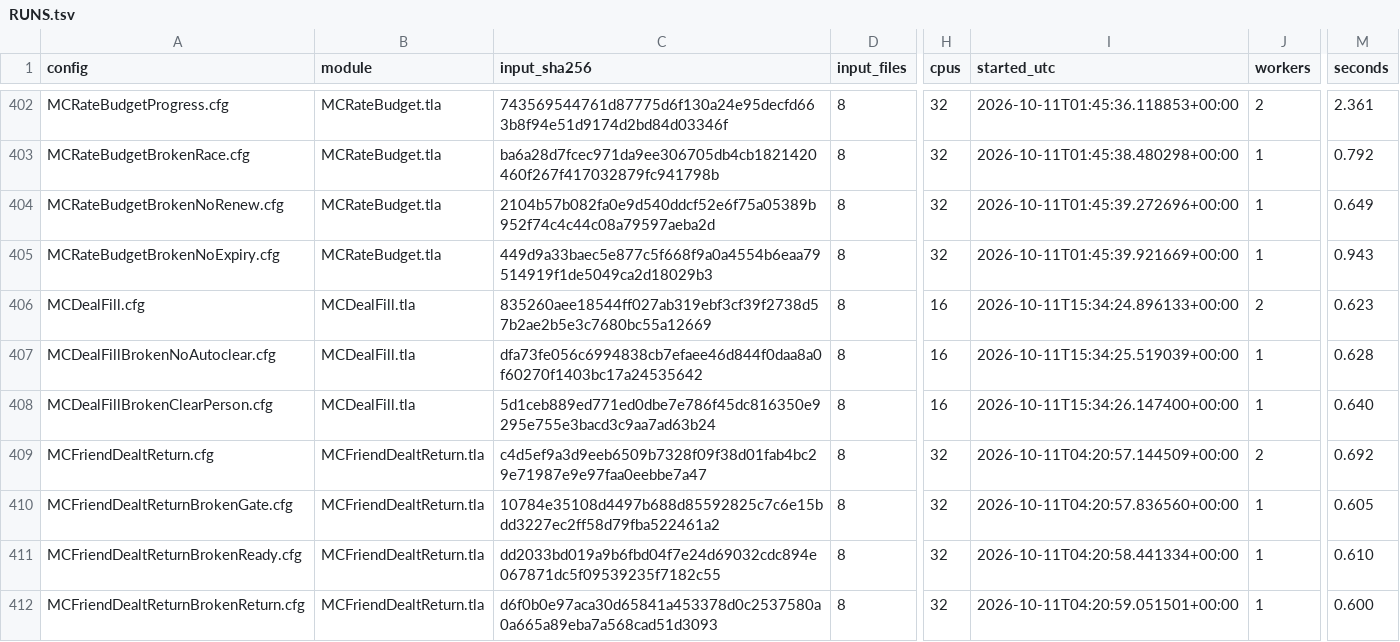
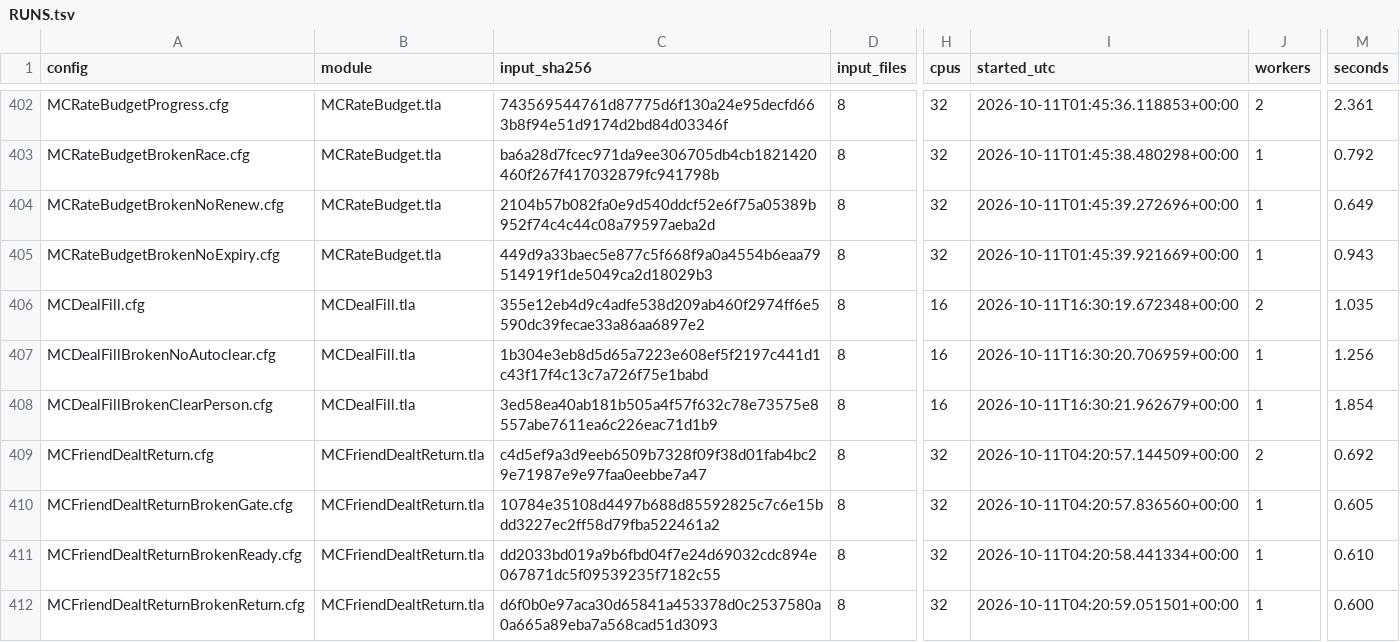
Before and after one commit to mas-bandwidth/nova-sprint, a TSV file: tla/RUNS.tsv, drawn as a sheet; only a part is shown, gaps mark what is left out; the diff names each change by its address in the sheet, - before the commit and + after, or states it on an @@ line.

```diff
--- a/tla/RUNS.tsv
+++ b/tla/RUNS.tsv
-C406 (input_sha256): 835260aee18544ff027ab319ebf3cf39f2738d57b2ae2b5e3c7680bc55a12669
+C406 (input_sha256): 355e12eb4d9c4adfe538d209ab460f2974ff6e5590dc39fecae33a86aa6897e2
-I406 (started_utc): 2026-10-11T15:34:24.896133+00:00
+I406 (started_utc): 2026-10-11T16:30:19.672348+00:00
-M406 (seconds): 0.623
+M406 (seconds): 1.035
-C407 (input_sha256): dfa73fe056c6994838cb7efaee46d844f0daa8a0f60270f1403bc17a24535642
+C407 (input_sha256): 1b304e3eb8d5d65a7223e608ef5f2197c441d1c43f17f4c13c7a726f75e1babd
-I407 (started_utc): 2026-10-11T15:34:25.519039+00:00
+I407 (started_utc): 2026-10-11T16:30:20.706959+00:00
-M407 (seconds): 0.628
+M407 (seconds): 1.256
-C408 (input_sha256): 5d1ceb889ed771ed0dbe7e786f45dc816350e9295e755e3bacd3c9aa7ad63b24
+C408 (input_sha256): 3ed58ea40ab181b505a4f57f632c78e73575e8557abe7611ea6c226eac71d1b9
-I408 (started_utc): 2026-10-11T15:34:26.147400+00:00
+I408 (started_utc): 2026-10-11T16:30:21.962679+00:00
-M408 (seconds): 0.640
+M408 (seconds): 1.854
```
Also changed, not shown: 1 other file.
